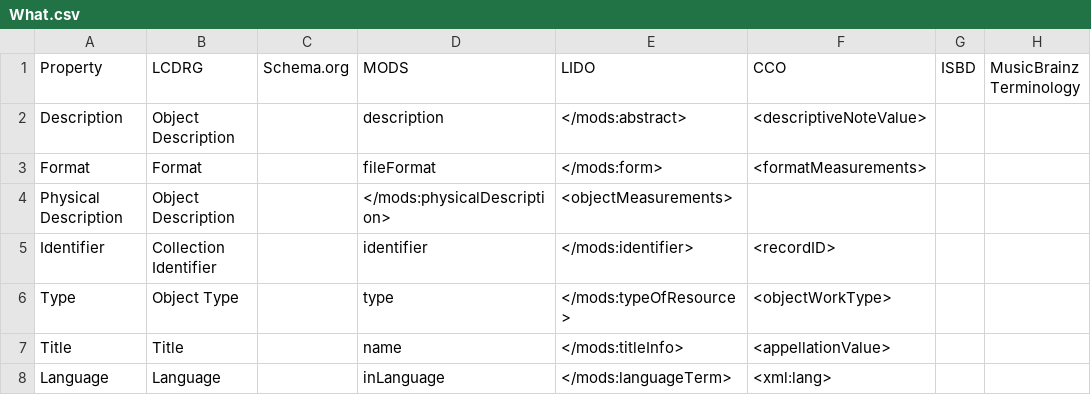
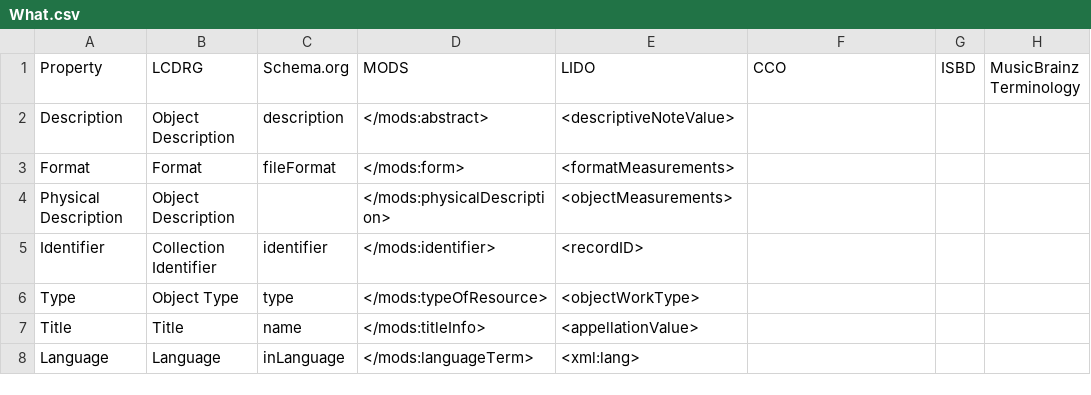
Before and after one commit to ISCH-Course/Berlin_Wall_Project, a CSV file: What.csv, drawn as a sheet.

Commit message:
Update What.csv

```diff
--- a/What.csv
+++ b/What.csv
@@ -1,8 +1,8 @@
 Property,LCDRG,Schema.org,MODS,LIDO,CCO,ISBD,MusicBrainz Terminology
-Description,Object Description,,description,</mods:abstract>,<descriptiveNoteValue>,,,
-Format,Format,,fileFormat,</mods:form>,<formatMeasurements>,,,
+Description,Object Description,description,</mods:abstract>,<descriptiveNoteValue>,,,
+Format,Format,fileFormat,</mods:form>,<formatMeasurements>,,,
 Physical Description,Object Description,,</mods:physicalDescription>,<objectMeasurements>,,,
-Identifier,Collection Identifier,,identifier,</mods:identifier>,<recordID>,,,
-Type,Object Type,,type,</mods:typeOfResource>,<objectWorkType>,,,
-Title,Title,,name,</mods:titleInfo>,<appellationValue>,,,
-Language,Language,,inLanguage,</mods:languageTerm>,<xml:lang>,,,
+Identifier,Collection Identifier,identifier,</mods:identifier>,<recordID>,,,
+Type,Object Type,type,</mods:typeOfResource>,<objectWorkType>,,,
+Title,Title,name,</mods:titleInfo>,<appellationValue>,,,
+Language,Language,inLanguage,</mods:languageTerm>,<xml:lang>,,,
```
